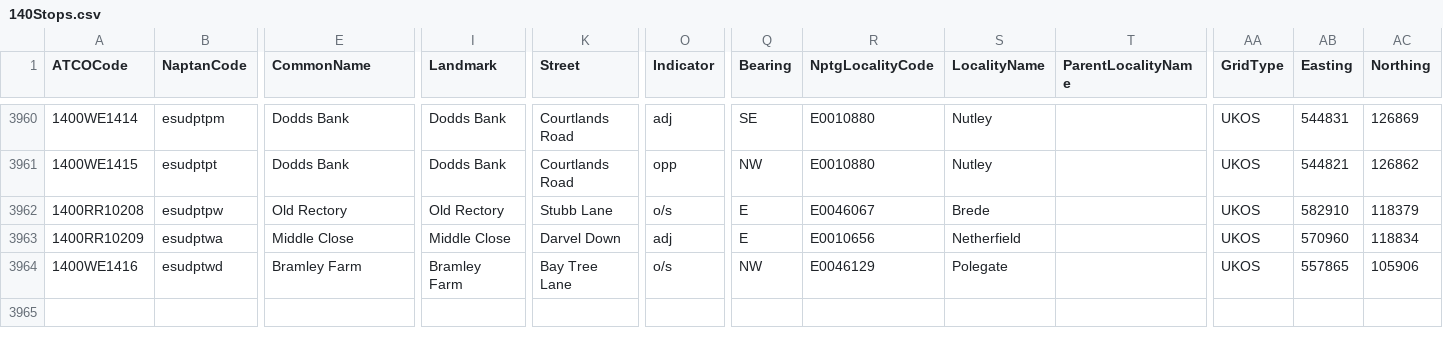
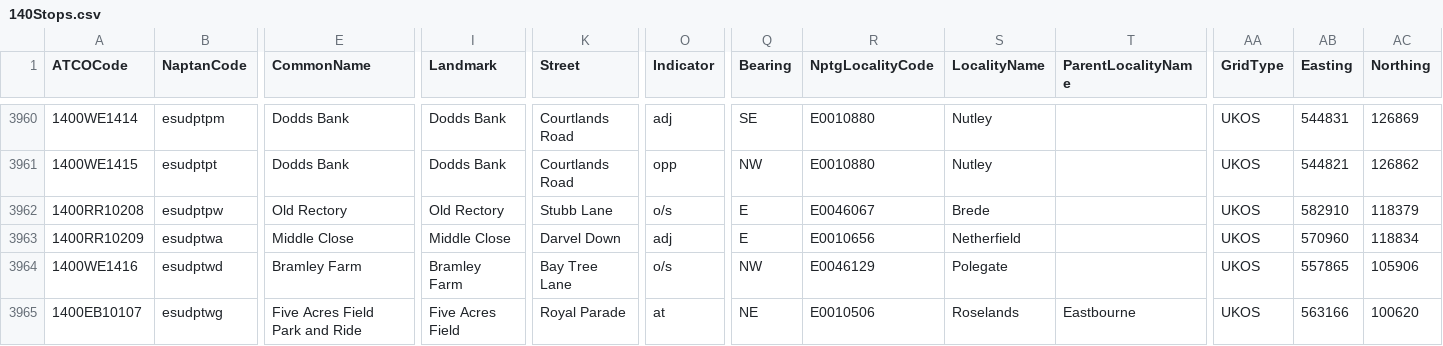
Before and after one commit to ldjb/naptan-nptg-history, a CSV file: 140Stops.csv, drawn as a sheet; only a part is shown, gaps mark what is left out; rows hold the shown columns only; the diff names each change by its address in the sheet, - before the commit and + after, or states it on an @@ line.

```diff
--- a/140Stops.csv
+++ b/140Stops.csv
+row 3965: 1400EB10107 | esudptwg | Five Acres Field Park and Ride | Five Acres Field | Royal Parade | at | NE | E0010506 | Roselands | Eastbourne | UKOS | 563166 | 100620
```
Also changed, not shown: 200Stops.csv, 420Stops.csv, 7 other files.
